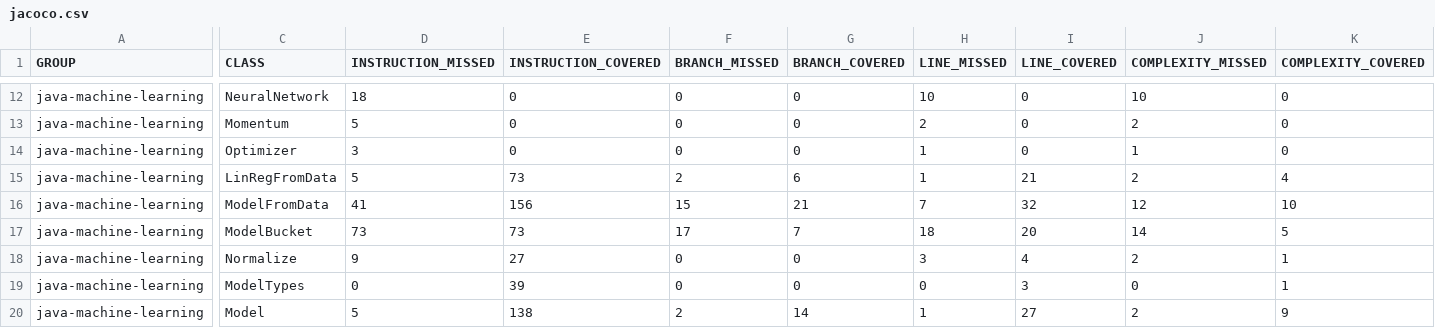
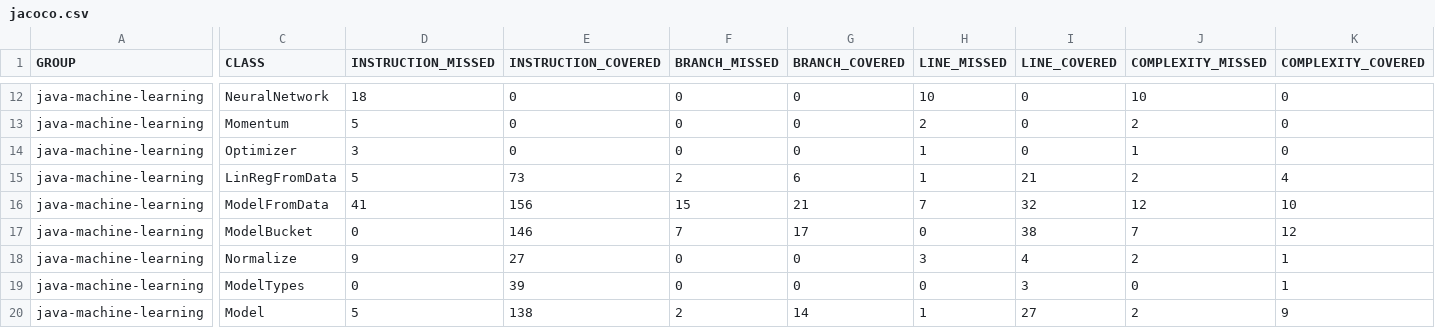
Before and after one commit to jacobdwatters/JML, a CSV file: target/site/jacoco/jacoco.csv, drawn as a sheet; only a part is shown, gaps mark what is left out; the diff covers the shown part only; the diff names each change by its address in the sheet, - before the commit and + after, or states it on an @@ line.

```diff
--- a/target/site/jacoco/jacoco.csv
+++ b/target/site/jacoco/jacoco.csv
-D17 (INSTRUCTION_MISSED): 73
+D17 (INSTRUCTION_MISSED): 0
-E17 (INSTRUCTION_COVERED): 73
+E17 (INSTRUCTION_COVERED): 146
-F17 (BRANCH_MISSED): 17
+F17 (BRANCH_MISSED): 7
-G17 (BRANCH_COVERED): 7
+G17 (BRANCH_COVERED): 17
-H17 (LINE_MISSED): 18
+H17 (LINE_MISSED): 0
-I17 (LINE_COVERED): 20
+I17 (LINE_COVERED): 38
-J17 (COMPLEXITY_MISSED): 14
+J17 (COMPLEXITY_MISSED): 7
-K17 (COMPLEXITY_COVERED): 5
+K17 (COMPLEXITY_COVERED): 12
```
Also changed, not shown: 2 edited cells elsewhere in this file, 31 other files.
